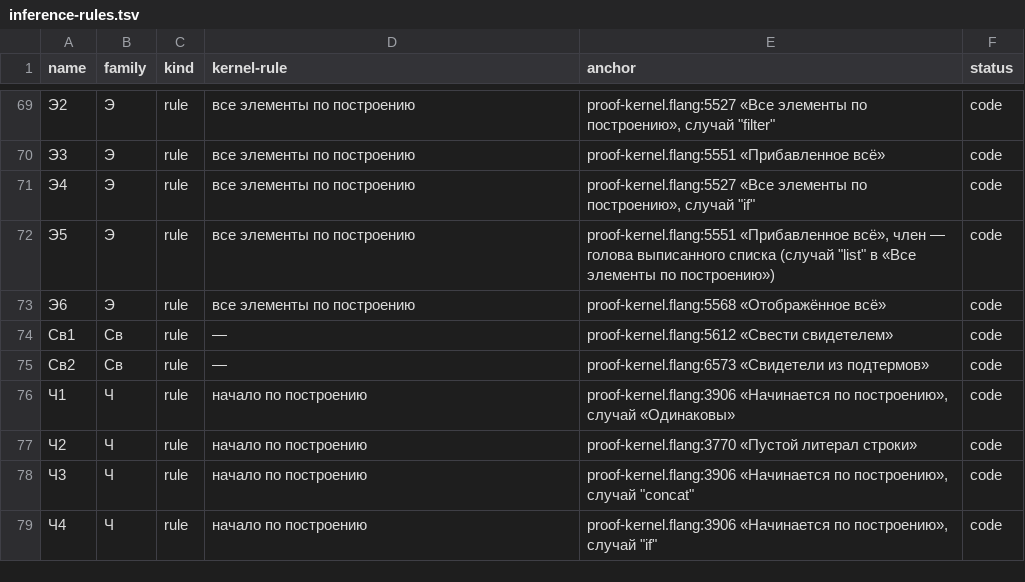
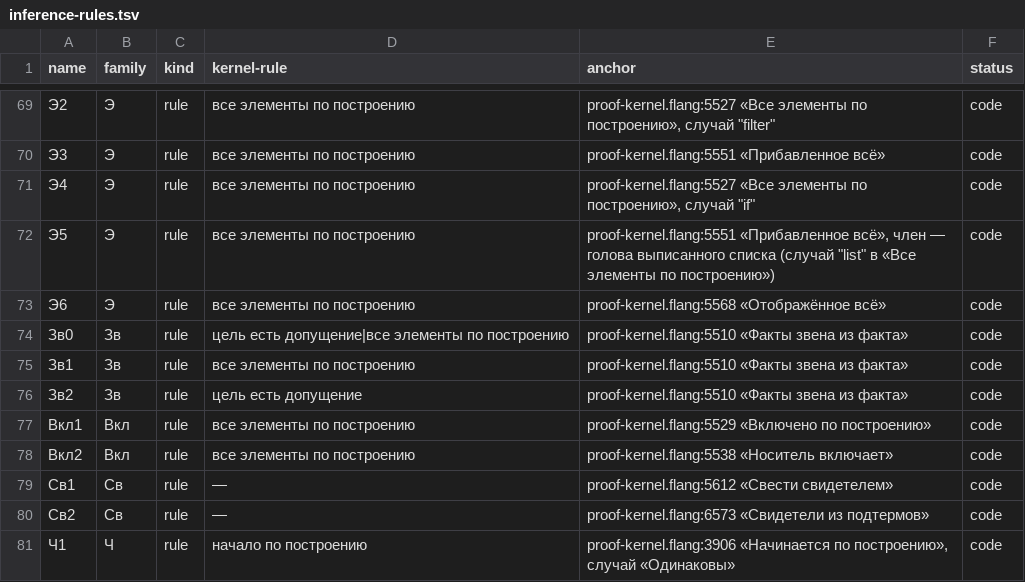
Before and after one commit to digitable-lol/flang, a TSV file: flang/proof/tables/inference-rules.tsv, drawn as a sheet; only a part is shown, gaps mark what is left out; the shorter side is filled out with more unchanged rows.

```diff
--- a/flang/proof/tables/inference-rules.tsv
+++ b/flang/proof/tables/inference-rules.tsv
@@ -73,2 +73,7 @@ name	family	kind	kernel-rule	anchor	status
 Э6	Э	rule	все элементы по построению	proof-kernel.flang:5568 «Отображённое всё»	code
+Зв0	Зв	rule	цель есть допущение|все элементы по построению	proof-kernel.flang:5510 «Факты звена из факта»	code
+Зв1	Зв	rule	все элементы по построению	proof-kernel.flang:5510 «Факты звена из факта»	code
+Зв2	Зв	rule	цель есть допущение	proof-kernel.flang:5510 «Факты звена из факта»	code
+Вкл1	Вкл	rule	все элементы по построению	proof-kernel.flang:5529 «Включено по построению»	code
+Вкл2	Вкл	rule	все элементы по построению	proof-kernel.flang:5538 «Носитель включает»	code
 Св1	Св	rule	—	proof-kernel.flang:5612 «Свести свидетелем»	code
```
Also changed, not shown: 30 other files.
